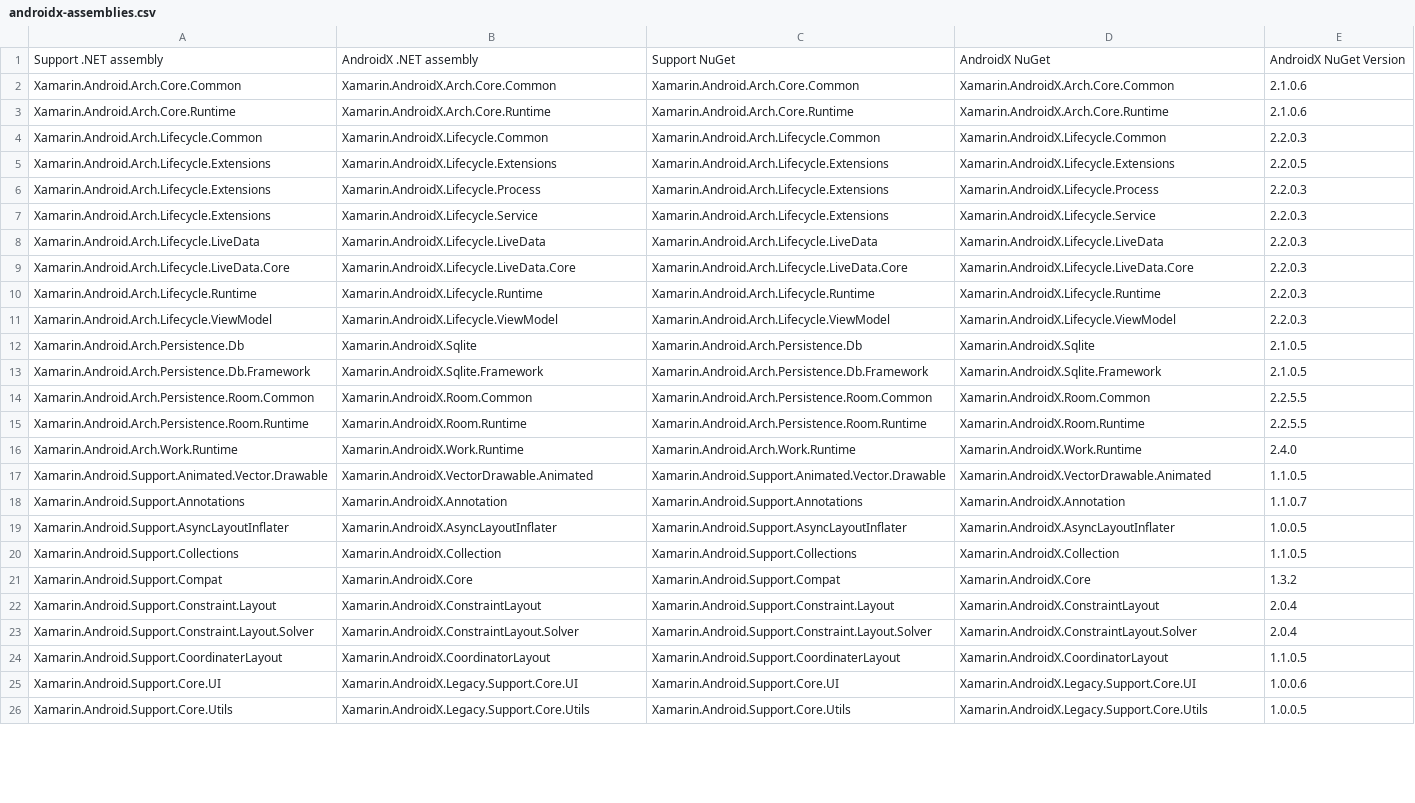
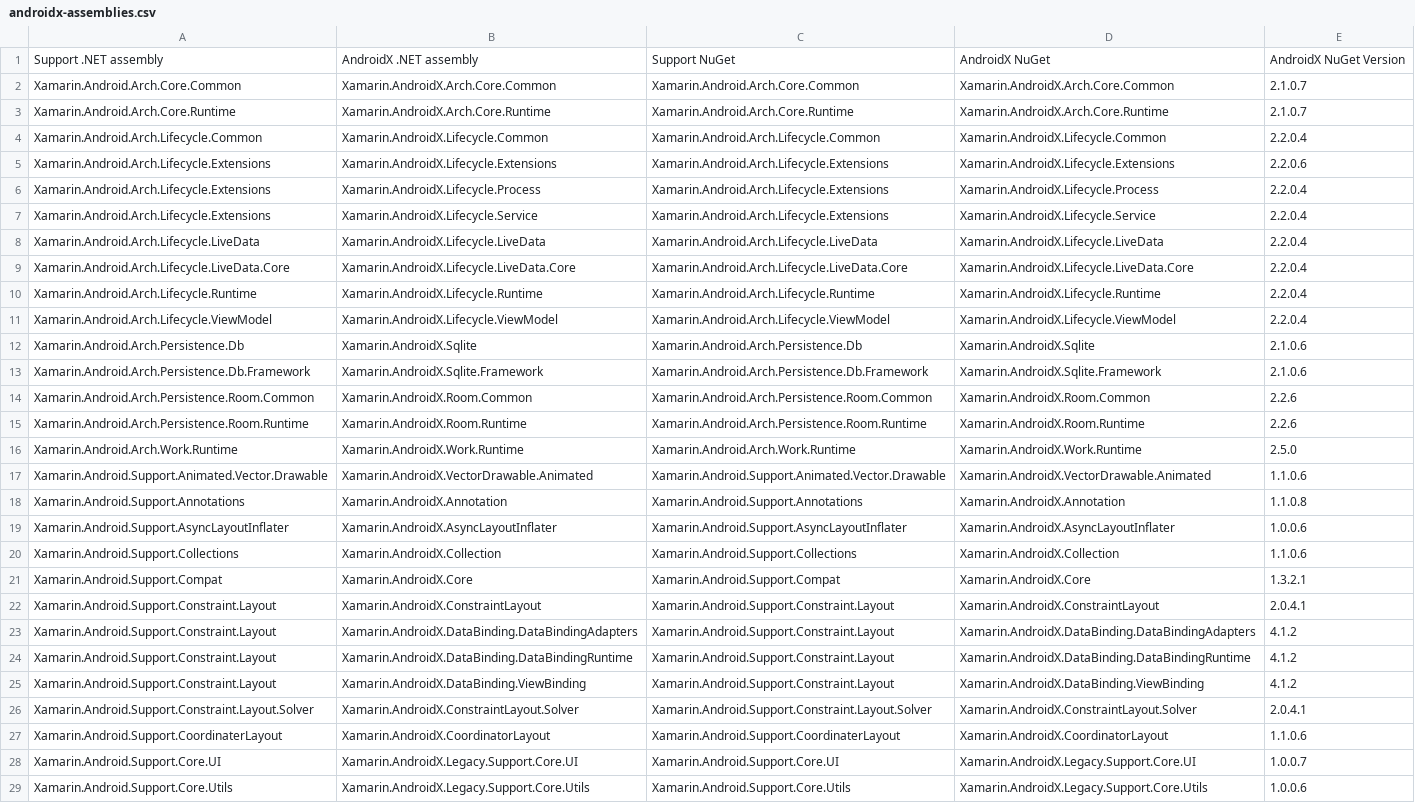
Before and after one commit to xamarin/AndroidX, a CSV file: mappings/androidx-assemblies.csv, drawn as a sheet; only a part is shown; addresses are those after the commit; the diff covers the shown part only; the diff names each change by its address in the sheet, - before the commit and + after, or states it on an @@ line.

```diff
--- a/mappings/androidx-assemblies.csv
+++ b/mappings/androidx-assemblies.csv
-E2:E3: 2.1.0.6
+E2:E3: 2.1.0.7
-E4: 2.2.0.3
+E4: 2.2.0.4
-E5: 2.2.0.5
+E5: 2.2.0.6
-E6:E11: 2.2.0.3
+E6:E11: 2.2.0.4
-E12:E13: 2.1.0.5
+E12:E13: 2.1.0.6
-E14:E15: 2.2.5.5
+E14:E15: 2.2.6
-E16: 2.4.0
+E16: 2.5.0
-E17: 1.1.0.5
+E17: 1.1.0.6
-E18: 1.1.0.7
+E18: 1.1.0.8
-E19: 1.0.0.5
+E19: 1.0.0.6
-E20: 1.1.0.5
+E20: 1.1.0.6
-E21: 1.3.2
+E21: 1.3.2.1
-E22: 2.0.4
+E22: 2.0.4.1
+row 23: Xamarin.Android.Support.Constraint.Layout | Xamarin.AndroidX.DataBinding.DataBindingAdapters | Xamarin.Android.Support.Constraint.Layout | Xamarin.AndroidX.DataBinding.DataBindingAdapters | 4.1.2
+row 24: Xamarin.Android.Support.Constraint.Layout | Xamarin.AndroidX.DataBinding.DataBindingRuntime | Xamarin.Android.Support.Constraint.Layout | Xamarin.AndroidX.DataBinding.DataBindingRuntime | 4.1.2
+row 25: Xamarin.Android.Support.Constraint.Layout | Xamarin.AndroidX.DataBinding.ViewBinding | Xamarin.Android.Support.Constraint.Layout | Xamarin.AndroidX.DataBinding.ViewBinding | 4.1.2
-E26: 2.0.4
+E26: 2.0.4.1
-E27: 1.1.0.5
+E27: 1.1.0.6
-E28: 1.0.0.6
+E28: 1.0.0.7
-E29: 1.0.0.5
+E29: 1.0.0.6
```
Also changed, not shown: 47 edited cells elsewhere in this file, mappings/androidx-mapping.csv, 1 other file.
